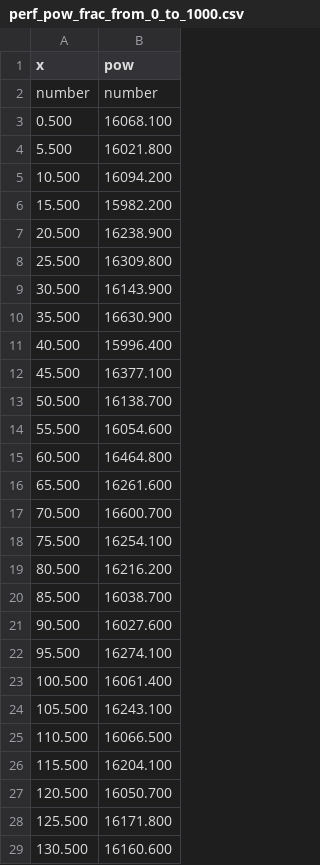
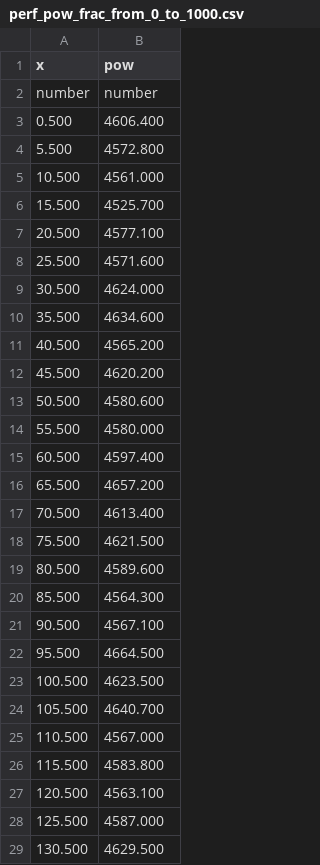
Before and after one commit to eobermuhlner/big-math, a CSV file: ch.obermuhlner.math.big.example/docu/benchmarks/perf_pow_frac_from_0_to_1000.csv, drawn as a sheet; only a part is shown; the diff covers the shown part only.

```diff
--- a/ch.obermuhlner.math.big.example/docu/benchmarks/perf_pow_frac_from_0_to_1000.csv
+++ b/ch.obermuhlner.math.big.example/docu/benchmarks/perf_pow_frac_from_0_to_1000.csv
@@ -2,28 +2,28 @@
   number,  number
-   0.500,16068.100
-   5.500,16021.800
-  10.500,16094.200
-  15.500,15982.200
-  20.500,16238.900
-  25.500,16309.800
-  30.500,16143.900
-  35.500,16630.900
-  40.500,15996.400
-  45.500,16377.100
-  50.500,16138.700
-  55.500,16054.600
-  60.500,16464.800
-  65.500,16261.600
-  70.500,16600.700
-  75.500,16254.100
-  80.500,16216.200
-  85.500,16038.700
-  90.500,16027.600
-  95.500,16274.100
- 100.500,16061.400
- 105.500,16243.100
- 110.500,16066.500
- 115.500,16204.100
- 120.500,16050.700
- 125.500,16171.800
- 130.500,16160.600
+   0.500,4606.400
+   5.500,4572.800
+  10.500,4561.000
+  15.500,4525.700
+  20.500,4577.100
+  25.500,4571.600
+  30.500,4624.000
+  35.500,4634.600
+  40.500,4565.200
+  45.500,4620.200
+  50.500,4580.600
+  55.500,4580.000
+  60.500,4597.400
+  65.500,4657.200
+  70.500,4613.400
+  75.500,4621.500
+  80.500,4589.600
+  85.500,4564.300
+  90.500,4567.100
+  95.500,4664.500
+ 100.500,4623.500
+ 105.500,4640.700
+ 110.500,4567.000
+ 115.500,4583.800
+ 120.500,4563.100
+ 125.500,4587.000
+ 130.500,4629.500
```
Also changed, not shown: 173 edited cells elsewhere in this file, ch.obermuhlner.math.big.example/docu/benchmarks/perf_pow_from_0_to_100.csv, ch.obermuhlner.math.big.example/docu/benchmarks/perf_slow_funcs_from_-10_to_10.csv, 38 other files.
